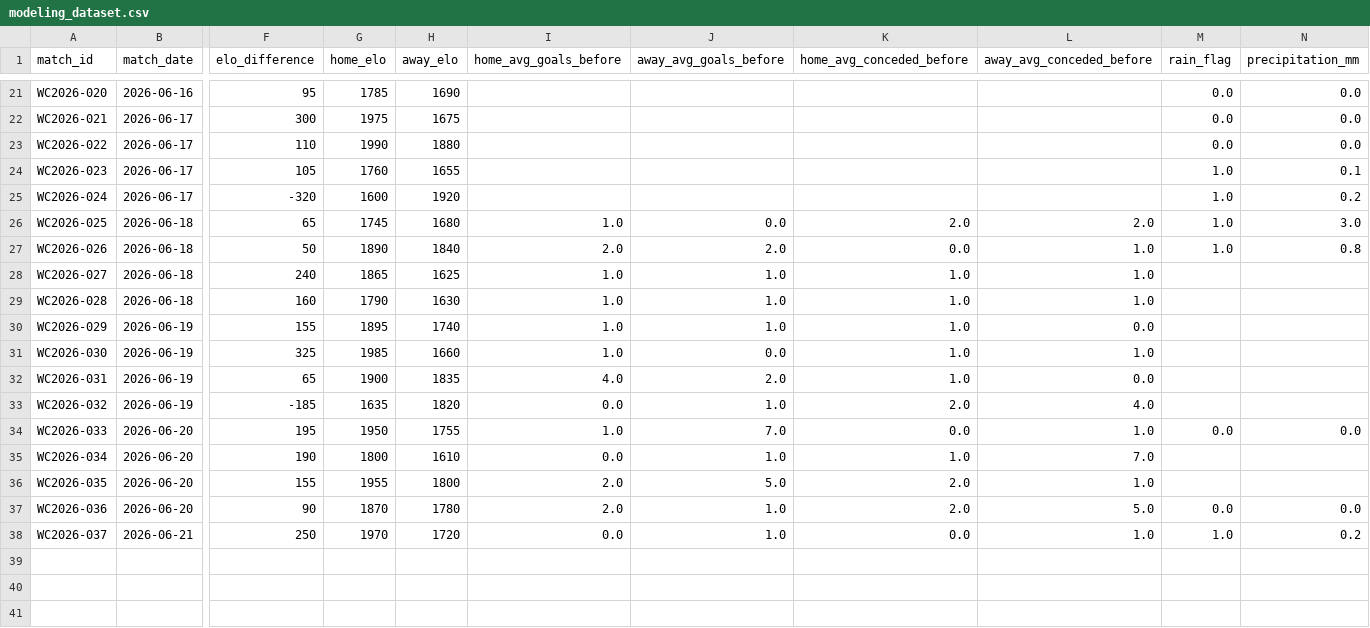
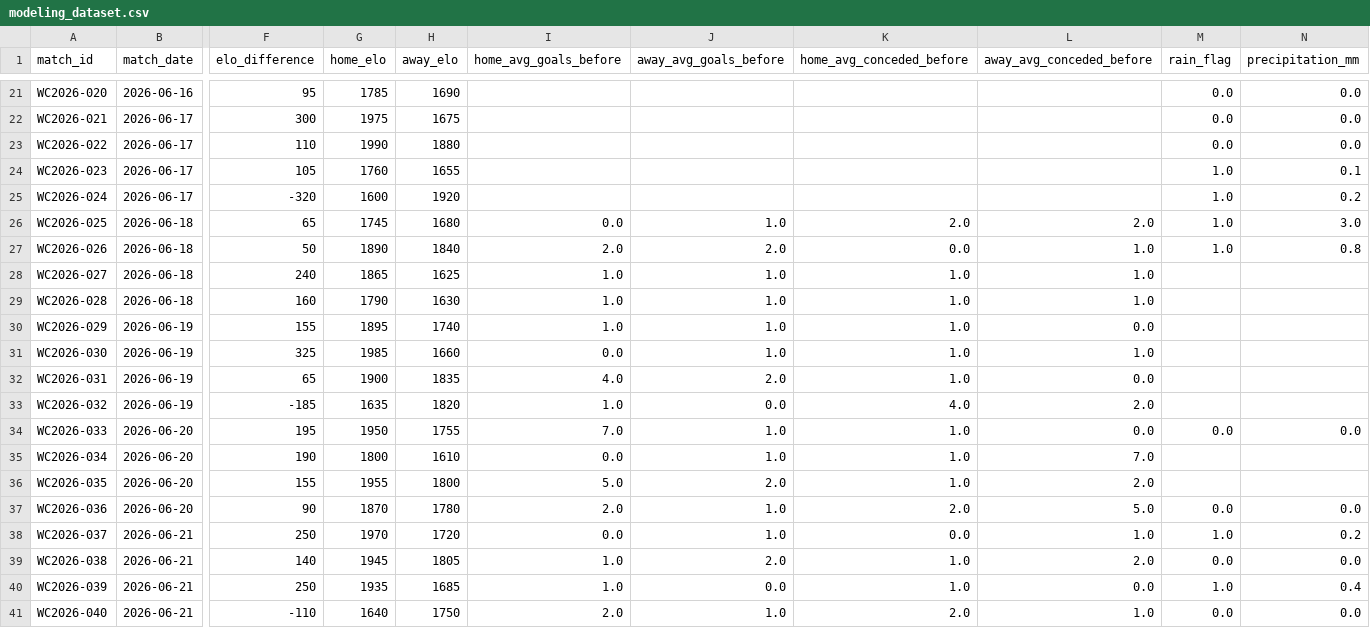
Before and after one commit to noakazes-svg/FIFA-WC2026-Analytics, a CSV file: data/processed/modeling_dataset.csv, drawn as a sheet; only a part is shown, gaps mark what is left out; rows hold the shown columns only; the diff names each change by its address in the sheet, - before the commit and + after, or states it on an @@ line.

Commit message:
data: June 21 results + remove LinkedIn assets
4 new completed matches: Spain 4-0 Saudi Arabia, Belgium 0-0 Iran,
Uruguay 2-2 Cape Verde, New Zealand 1-3 Egypt

- 40 completed matches total
- Weather data for all 4 new matches
- Removed assets/ folder and LinkedIn post draft from notebook 08
- Prediction accuracy tracked: n=4 MAE=1.35

```diff
--- a/data/processed/modeling_dataset.csv
+++ b/data/processed/modeling_dataset.csv
-I26 (home_avg_goals_before): 1.0
+I26 (home_avg_goals_before): 0.0
-J26 (away_avg_goals_before): 0.0
+J26 (away_avg_goals_before): 1.0
-I31 (home_avg_goals_before): 1.0
+I31 (home_avg_goals_before): 0.0
-J31 (away_avg_goals_before): 0.0
+J31 (away_avg_goals_before): 1.0
-I33 (home_avg_goals_before): 0.0
+I33 (home_avg_goals_before): 1.0
-J33 (away_avg_goals_before): 1.0
+J33 (away_avg_goals_before): 0.0
-K33 (home_avg_conceded_before): 2.0
+K33 (home_avg_conceded_before): 4.0
-L33 (away_avg_conceded_before): 4.0
+L33 (away_avg_conceded_before): 2.0
-I34 (home_avg_goals_before): 1.0
+I34 (home_avg_goals_before): 7.0
-J34 (away_avg_goals_before): 7.0
+J34 (away_avg_goals_before): 1.0
-K34 (home_avg_conceded_before): 0.0
+K34 (home_avg_conceded_before): 1.0
-L34 (away_avg_conceded_before): 1.0
+L34 (away_avg_conceded_before): 0.0
-I36 (home_avg_goals_before): 2.0
+I36 (home_avg_goals_before): 5.0
-J36 (away_avg_goals_before): 5.0
+J36 (away_avg_goals_before): 2.0
-K36 (home_avg_conceded_before): 2.0
+K36 (home_avg_conceded_before): 1.0
-L36 (away_avg_conceded_before): 1.0
+L36 (away_avg_conceded_before): 2.0
+row 39: WC2026-038 | 2026-06-21 | 140 | 1945 | 1805 | 1.0 | 2.0 | 1.0 | 2.0 | 0.0 | 0.0
+row 40: WC2026-039 | 2026-06-21 | 250 | 1935 | 1685 | 1.0 | 0.0 | 1.0 | 0.0 | 1.0 | 0.4
+row 41: WC2026-040 | 2026-06-21 | -110 | 1640 | 1750 | 2.0 | 1.0 | 2.0 | 1.0 | 0.0 | 0.0
```
Also changed, not shown: data/final/remaining_match_forecasts.csv, data/predictions/prediction_history.csv, 10 other files.
